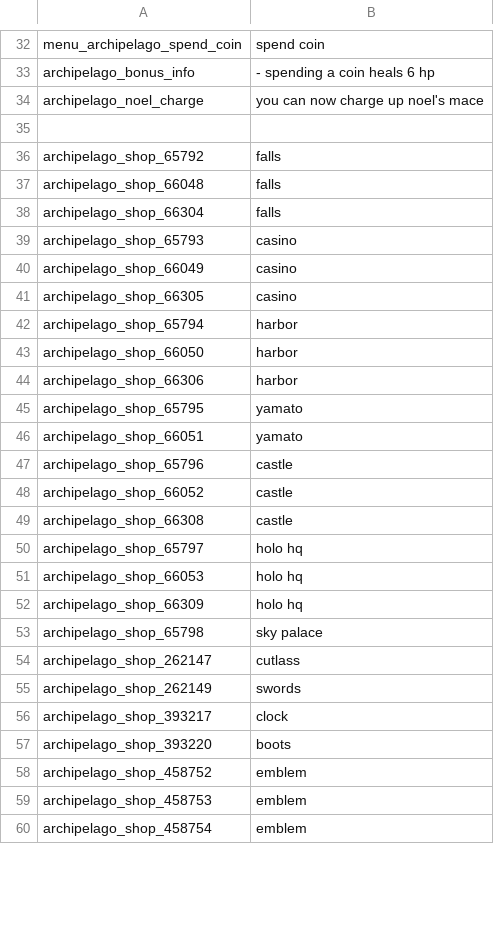
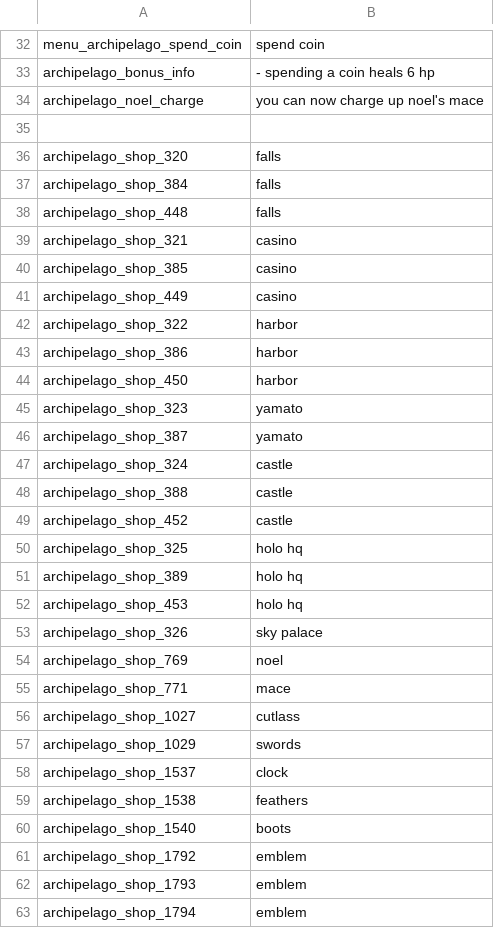
Before and after one commit to StellatedCUBE/NuinuiArchipelago, a CSV file: ClientPlugin/asset/en.csv, drawn as a sheet; only a part is shown, gaps mark what is left out; the diff covers the shown part only.

```diff
--- a/ClientPlugin/asset/en.csv
+++ b/ClientPlugin/asset/en.csv
@@ -35,26 +35,29 @@ archipelago_noel_charge,you can now charge up noel's mace
 
-archipelago_shop_65792,falls
-archipelago_shop_66048,falls
-archipelago_shop_66304,falls
-archipelago_shop_65793,casino
-archipelago_shop_66049,casino
-archipelago_shop_66305,casino
-archipelago_shop_65794,harbor
-archipelago_shop_66050,harbor
-archipelago_shop_66306,harbor
-archipelago_shop_65795,yamato
-archipelago_shop_66051,yamato
-archipelago_shop_65796,castle
-archipelago_shop_66052,castle
-archipelago_shop_66308,castle
-archipelago_shop_65797,holo hq
-archipelago_shop_66053,holo hq
-archipelago_shop_66309,holo hq
-archipelago_shop_65798,sky palace
-archipelago_shop_262147,cutlass
-archipelago_shop_262149,swords
-archipelago_shop_393217,clock
-archipelago_shop_393220,boots
-archipelago_shop_458752,emblem
-archipelago_shop_458753,emblem
-archipelago_shop_458754,emblem
+archipelago_shop_320,falls
+archipelago_shop_384,falls
+archipelago_shop_448,falls
+archipelago_shop_321,casino
+archipelago_shop_385,casino
+archipelago_shop_449,casino
+archipelago_shop_322,harbor
+archipelago_shop_386,harbor
+archipelago_shop_450,harbor
+archipelago_shop_323,yamato
+archipelago_shop_387,yamato
+archipelago_shop_324,castle
+archipelago_shop_388,castle
+archipelago_shop_452,castle
+archipelago_shop_325,holo hq
+archipelago_shop_389,holo hq
+archipelago_shop_453,holo hq
+archipelago_shop_326,sky palace
+archipelago_shop_769,noel
+archipelago_shop_771,mace
+archipelago_shop_1027,cutlass
+archipelago_shop_1029,swords
+archipelago_shop_1537,clock
+archipelago_shop_1538,feathers
+archipelago_shop_1540,boots
+archipelago_shop_1792,emblem
+archipelago_shop_1793,emblem
+archipelago_shop_1794,emblem
```
Also changed, not shown: 1 added row and 8 edited cells elsewhere in this file, ClientPlugin/asset/ja.csv, 16 other files.
